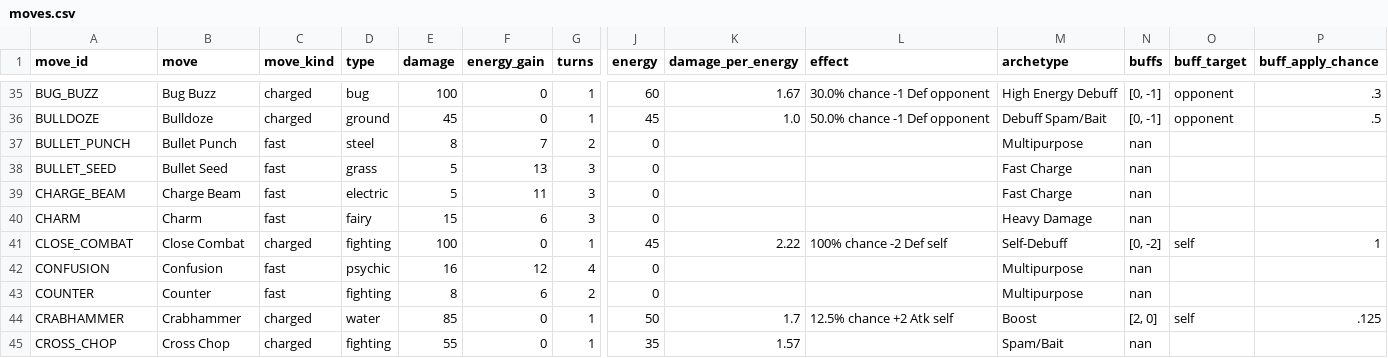
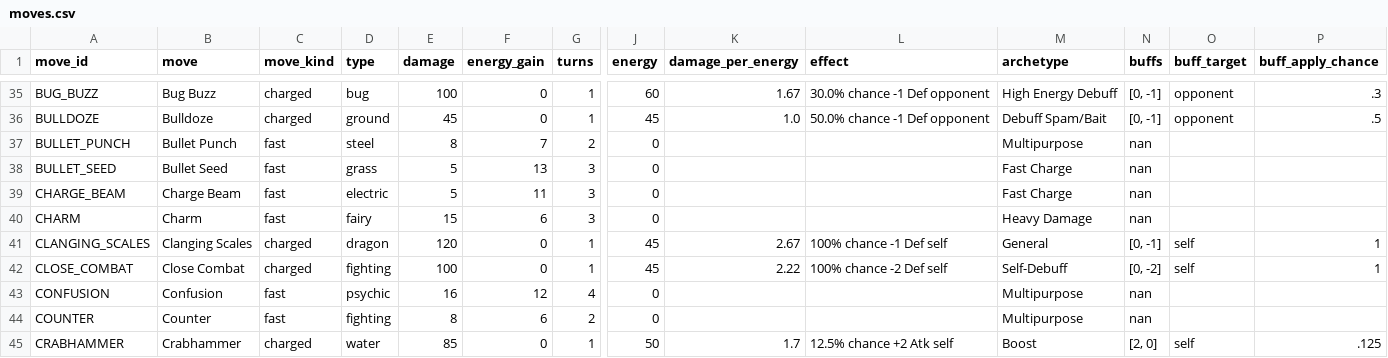
Before and after one commit to orgo-dev/pogo-pvp-ivs, a CSV file: data/moves.csv, drawn as a sheet; only a part is shown, gaps mark what is left out; the shorter side is filled out with more unchanged rows; rows hold the shown columns only; the diff names each change by its address in the sheet, - before the commit and + after, or states it on an @@ line.

```diff
--- a/data/moves.csv
+++ b/data/moves.csv
+row 41: CLANGING_SCALES | Clanging Scales | charged | dragon | 120 | 0 | 1 | 45 | 2.67 | 100% chance -1 Def self | General | [0, -1] | self | 1
```
Also changed, not shown: 2 other files.
